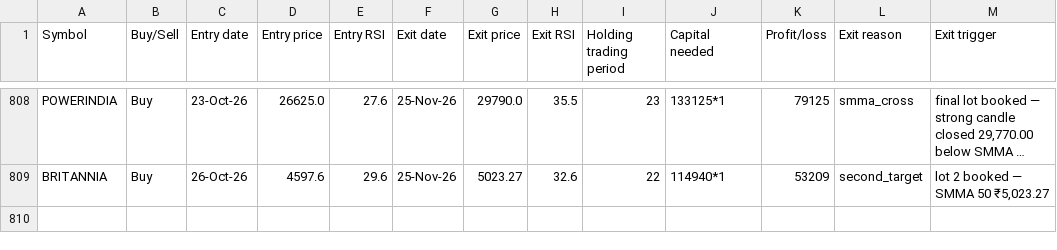
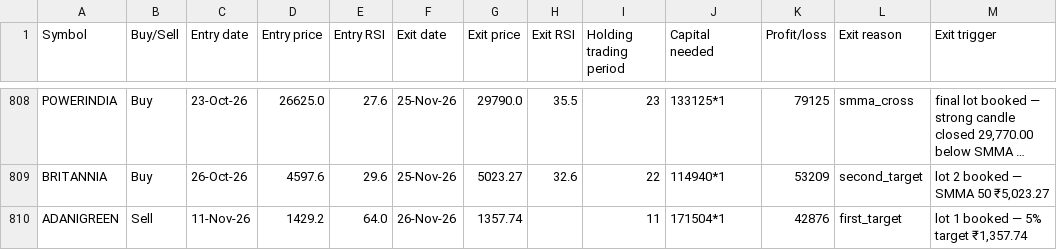
Before and after one commit to AbhilashMunnur/oi-with-stocks, a CSV file: data/rsi_candle_3m_2w_paper_trades.csv, drawn as a sheet; only a part is shown, gaps mark what is left out; long unchanged cells end in …; the diff names each change by its address in the sheet, - before the commit and + after, or states it on an @@ line.

```diff
--- a/data/rsi_candle_3m_2w_paper_trades.csv
+++ b/data/rsi_candle_3m_2w_paper_trades.csv
+row 810: ADANIGREEN | Sell | 11-Nov-26 | 1429.2 | 64.0 | 26-Nov-26 | 1357.74 |  | 11 | 171504*1 | 42876 | first_target | lot 1 booked — 5% target ₹1,357.74
```
Also changed, not shown: data/heikin_ashi_paper_trades.csv, data/rsi_candle_3lot_paper_trades.csv, 5 other files.
